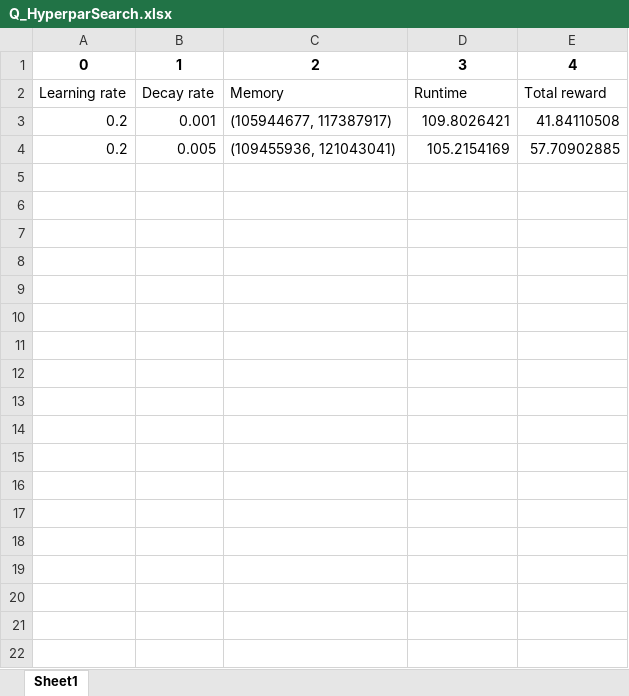
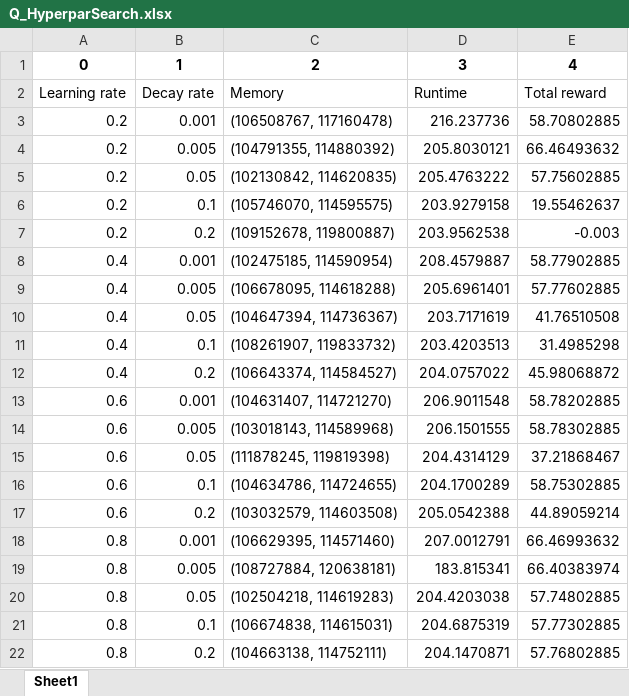
Before and after one commit to lowkangn/mars-rover, an Excel workbook: Q_HyperparSearch.xlsx, sheet Sheet1, drawn as a sheet; values as stored, in another font and other column widths than the file's, no borders; removed rows and columns are numbered as before the commit, all else as after; the diff names each change by its address in the sheet, - before the commit and + after, or states it on an @@ line.

```diff
--- a/Q_HyperparSearch.xlsx (sheet Sheet1)
+++ b/Q_HyperparSearch.xlsx (sheet Sheet1)
-row 3: 0.2 | 0.001 | (105944677, 117387917) | 109.8026421 | 41.84110508
+row 3: 0.2 | 0.001 | (106508767, 117160478) | 216.237736 | 58.70802885
-C4: (109455936, 121043041)
+C4: (104791355, 114880392)
-D4: 105.2154169
+D4: 205.8030121
-E4: 57.70902885
+E4: 66.46493632
+row 5: 0.2 | 0.05 | (102130842, 114620835) | 205.4763222 | 57.75602885
+row 6: 0.2 | 0.1 | (105746070, 114595575) | 203.9279158 | 19.55462637
+row 7: 0.2 | 0.2 | (109152678, 119800887) | 203.9562538 | -0.003
+row 8: 0.4 | 0.001 | (102475185, 114590954) | 208.4579887 | 58.77902885
+row 9: 0.4 | 0.005 | (106678095, 114618288) | 205.6961401 | 57.77602885
+row 10: 0.4 | 0.05 | (104647394, 114736367) | 203.7171619 | 41.76510508
+row 11: 0.4 | 0.1 | (108261907, 119833732) | 203.4203513 | 31.4985298
+row 12: 0.4 | 0.2 | (106643374, 114584527) | 204.0757022 | 45.98068872
+row 13: 0.6 | 0.001 | (104631407, 114721270) | 206.9011548 | 58.78202885
+row 14: 0.6 | 0.005 | (103018143, 114589968) | 206.1501555 | 58.78302885
+row 15: 0.6 | 0.05 | (111878245, 119819398) | 204.4314129 | 37.21868467
+row 16: 0.6 | 0.1 | (104634786, 114724655) | 204.1700289 | 58.75302885
+row 17: 0.6 | 0.2 | (103032579, 114603508) | 205.0542388 | 44.89059214
+row 18: 0.8 | 0.001 | (106629395, 114571460) | 207.0012791 | 66.46993632
+row 19: 0.8 | 0.005 | (108727884, 120638181) | 183.815341 | 66.40383974
+row 20: 0.8 | 0.05 | (102504218, 114619283) | 204.4203038 | 57.74802885
+row 21: 0.8 | 0.1 | (106674838, 114615031) | 204.6875319 | 57.77302885
+row 22: 0.8 | 0.2 | (104663138, 114752111) | 204.1470871 | 57.76802885
```
Also changed, not shown: SARSA_HyperparSearch.xlsx, 42 other files.
